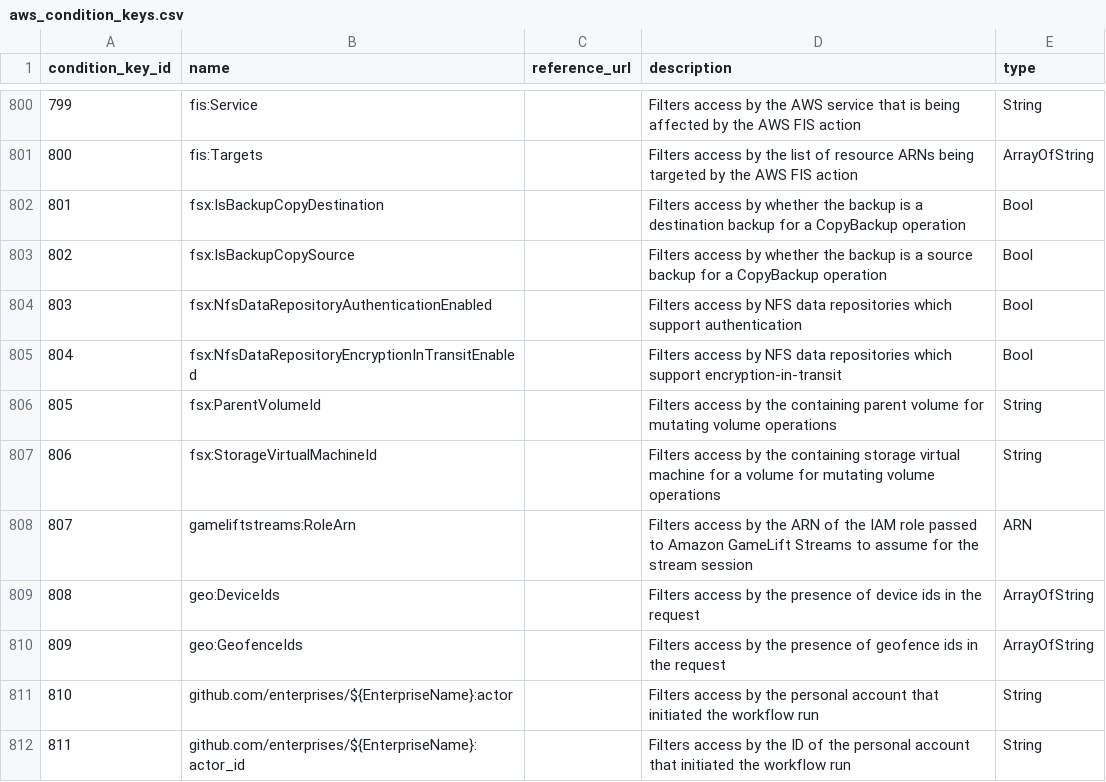
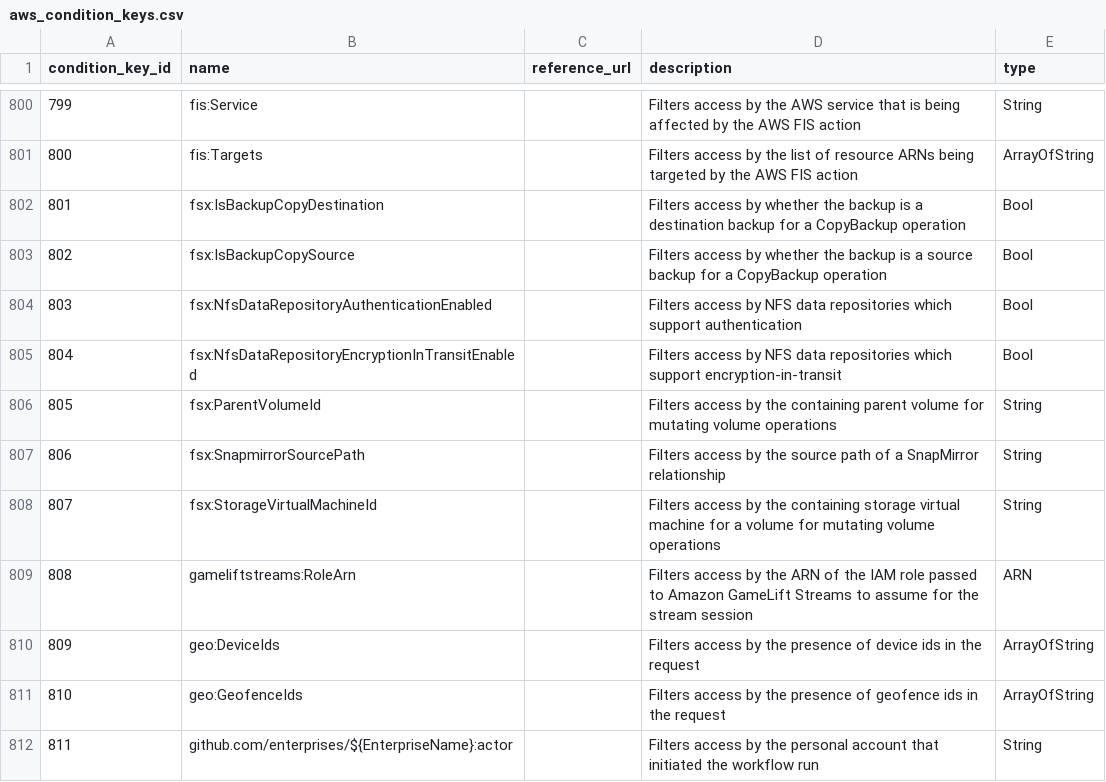
Before and after one commit to tobilg/aws-iam-data, a CSV file: data/csv/aws_condition_keys.csv, drawn as a sheet; only a part is shown, gaps mark what is left out; the shorter side is filled out with more unchanged rows; addresses are those after the commit; the diff names each change by its address in the sheet, - before the commit and + after, or states it on an @@ line.

```diff
--- a/data/csv/aws_condition_keys.csv
+++ b/data/csv/aws_condition_keys.csv
+row 807: 806 | fsx:SnapmirrorSourcePath |  | Filters access by the source path of a SnapMirror relationship | String
@@ column A (condition_key_id) renumbered from row 808 down @@
```
Also changed, not shown: data/csv/aws_actions_dependant_actions.csv, data/csv/aws_actions_resource_types.csv, 20 other files.
